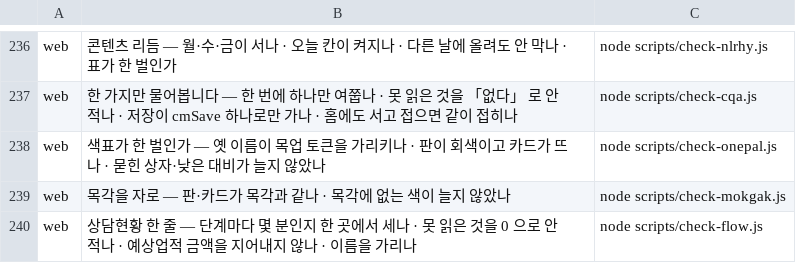
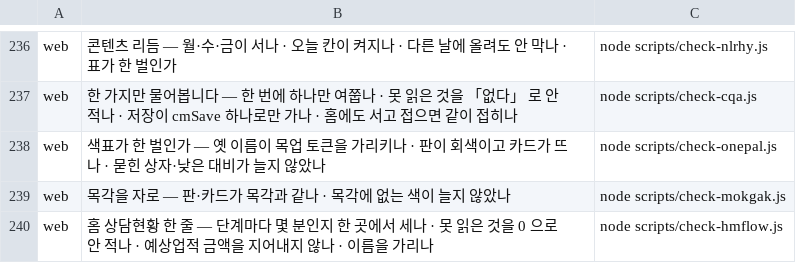
Before and after one commit to asdf827258-lab/apex-crm, a TSV file: scripts/checks.tsv, drawn as a sheet; only a part is shown, gaps mark what is left out.

```diff
--- a/scripts/checks.tsv
+++ b/scripts/checks.tsv
@@ -239,2 +239,2 @@ web	색표가 한 벌인가 — 옛 이름이 목업 토큰을 가리키나 ·
 web	목각을 자로 — 판·카드가 목각과 같나 · 목각에 없는 색이 늘지 않았나	node scripts/check-mokgak.js
-web	상담현황 한 줄 — 단계마다 몇 분인지 한 곳에서 세나 · 못 읽은 것을 0 으로 안 적나 · 예상업적 금액을 지어내지 않나 · 이름을 가리나	node scripts/check-flow.js
+web	홈 상담현황 한 줄 — 단계마다 몇 분인지 한 곳에서 세나 · 못 읽은 것을 0 으로 안 적나 · 예상업적 금액을 지어내지 않나 · 이름을 가리나	node scripts/check-hmflow.js
```
Also changed, not shown: 2 other files.
